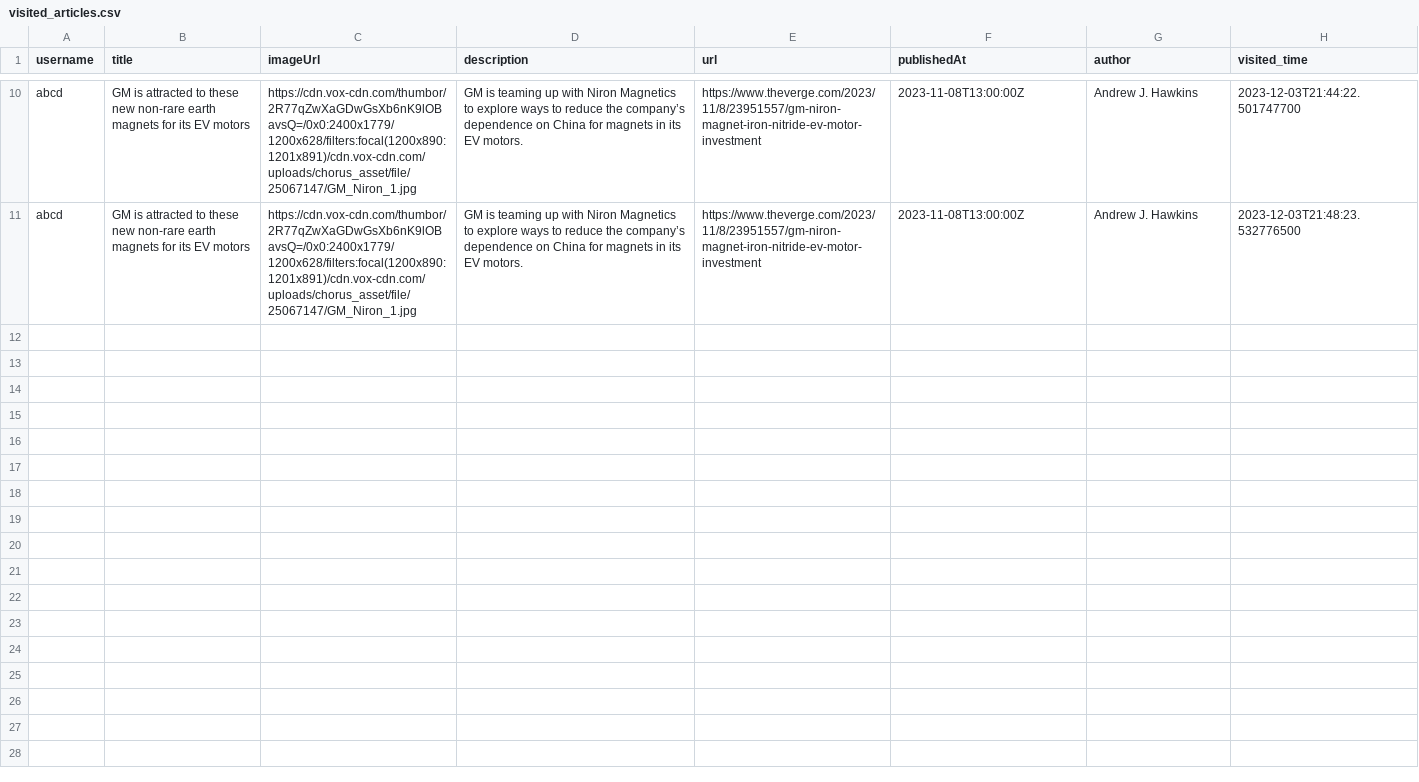
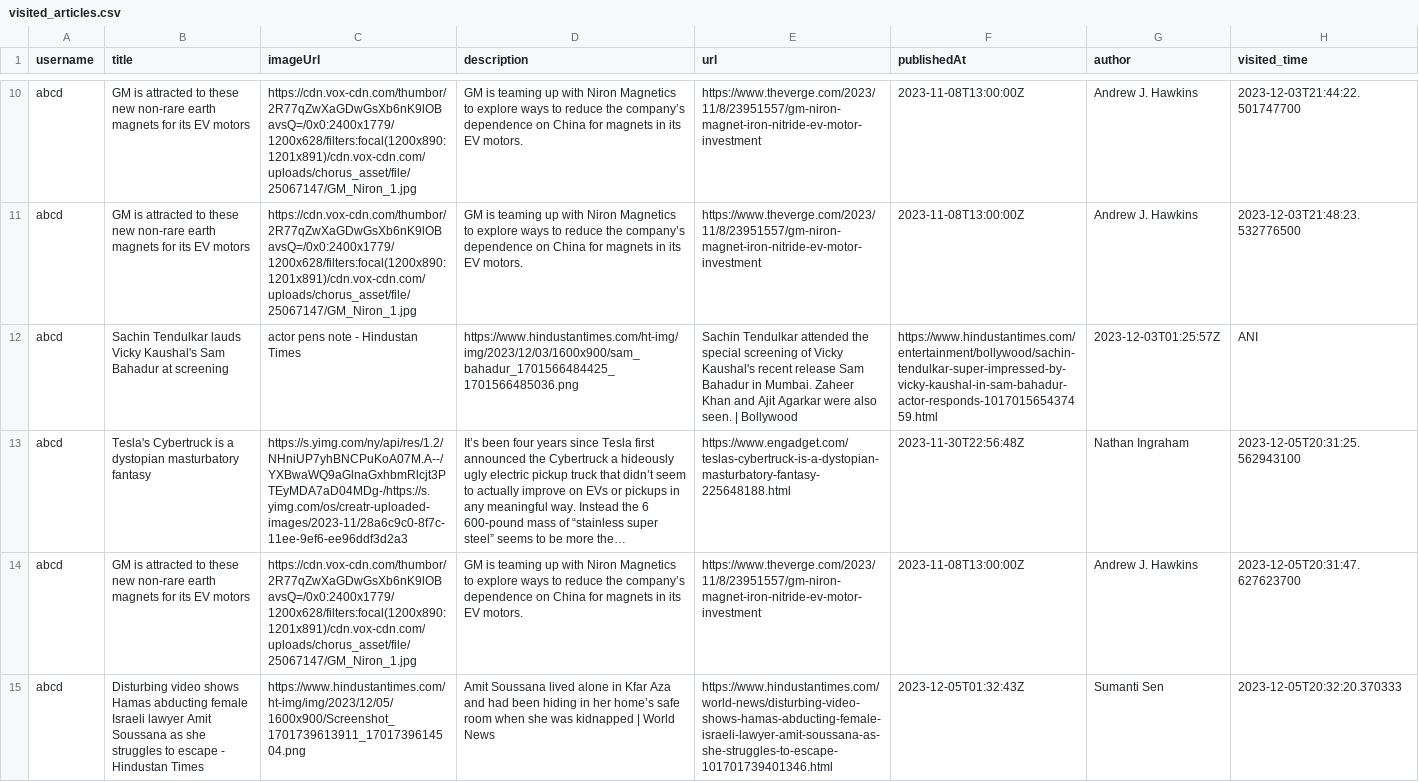
Before and after one commit to reeyabansal/press, a CSV file: visited_articles.csv, drawn as a sheet; only a part is shown, gaps mark what is left out; the diff names each change by its address in the sheet, - before the commit and + after, or states it on an @@ line.

```diff
--- a/visited_articles.csv
+++ b/visited_articles.csv
+row 12: abcd | Sachin Tendulkar lauds Vicky Kaushal's Sam Bahadur at screening | actor pens note - Hindustan Times | https://www.hindustantimes.com/ht-img/img/2023/12/03/1600x900/sam_bahadur_1701566484425_1701566485036.png | Sachin Tendulkar attended the special screening of Vicky Kaushal's recent release Sam Bahadur in Mumbai. Zaheer Khan and Ajit Agarkar were also seen. | Bollywood | https://www.hindustantimes.com/entertainment/bollywood/sachin-tendulkar-super-impressed-by-vicky-kaushal-in-sam-bahadur-actor-responds-101701565437459.html | 2023-12-03T01:25:57Z | ANI
+row 13: abcd | Tesla's Cybertruck is a dystopian masturbatory fantasy | https://s.yimg.com/ny/api/res/1.2/NHniUP7yhBNCPuKoA07M.A--/YXBwaWQ9aGlnaGxhbmRlcjt3PTEyMDA7aD04MDg-/https://s.yimg.com/os/creatr-uploaded-images/2023-11/28a6c9c0-8f7c-11ee-9ef6-ee96ddf3d2a3 | It’s been four years since Tesla first announced the Cybertruck a hideously ugly electric pickup truck that didn’t seem to actually improve on EVs or pickups in any meaningful way. Instead the 6 600-pound mass of “stainless super steel” seems to be more the… | https://www.engadget.com/teslas-cybertruck-is-a-dystopian-masturbatory-fantasy-225648188.html | 2023-11-30T22:56:48Z | Nathan Ingraham | 2023-12-05T20:31:25.562943100
+row 14: abcd | GM is attracted to these new non-rare earth magnets for its EV motors | https://cdn.vox-cdn.com/thumbor/2R77qZwXaGDwGsXb6nK9lOBavsQ=/0x0:2400x1779/1200x628/filters:focal(1200x890:1201x891)/cdn.vox-cdn.com/uploads/chorus_asset/file/25067147/GM_Niron_1.jpg | GM is teaming up with Niron Magnetics to explore ways to reduce the company’s dependence on China for magnets in its EV motors. | https://www.theverge.com/2023/11/8/23951557/gm-niron-magnet-iron-nitride-ev-motor-investment | 2023-11-08T13:00:00Z | Andrew J. Hawkins | 2023-12-05T20:31:47.627623700
+row 15: abcd | Disturbing video shows Hamas abducting female Israeli lawyer Amit Soussana as she struggles to escape - Hindustan Times | https://www.hindustantimes.com/ht-img/img/2023/12/05/1600x900/Screenshot_1701739613911_1701739614504.png | Amit Soussana lived alone in Kfar Aza and had been hiding in her home’s safe room when she was kidnapped | World News | https://www.hindustantimes.com/world-news/disturbing-video-shows-hamas-abducting-female-israeli-lawyer-amit-soussana-as-she-struggles-to-escape-101701739401346.html | 2023-12-05T01:32:43Z | Sumanti Sen | 2023-12-05T20:32:20.370333
```
Also changed, not shown: 20 other files.
